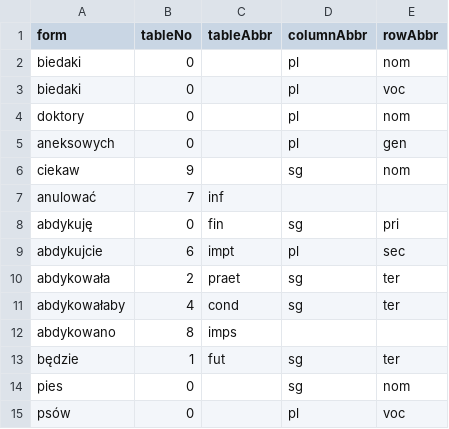
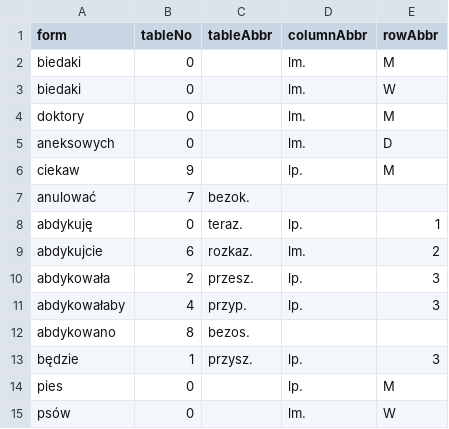
Before and after one commit to PiotrRybka82/GrammarDictionaryEntryBrowser, a CSV file: dictionary.tests/data/tableCategoriesTestData.csv, drawn as a sheet.

```diff
--- a/dictionary.tests/data/tableCategoriesTestData.csv
+++ b/dictionary.tests/data/tableCategoriesTestData.csv
@@ -1,15 +1,15 @@
 form,tableNo,tableAbbr,columnAbbr,rowAbbr
-biedaki,0,,pl,nom
-biedaki,0,,pl,voc
-doktory,0,,pl,nom
-aneksowych,0,,pl,gen
-ciekaw,9,,sg,nom
-anulować,7,inf,,
-abdykuję,0,fin,sg,pri
-abdykujcie,6,impt,pl,sec
-abdykowała,2,praet,sg,ter
-abdykowałaby,4,cond,sg,ter
-abdykowano,8,imps,,
-będzie,1,fut,sg,ter
-pies,0,,sg,nom
-psów,0,,pl,voc
+biedaki,0,,lm.,M
+biedaki,0,,lm.,W
+doktory,0,,lm.,M
+aneksowych,0,,lm.,D
+ciekaw,9,,lp.,M
+anulować,7,bezok.,,
+abdykuję,0,teraz.,lp.,1
+abdykujcie,6,rozkaz.,lm.,2
+abdykowała,2,przesz.,lp.,3
+abdykowałaby,4,przyp.,lp.,3
+abdykowano,8,bezos.,,
+będzie,1,przysz.,lp.,3
+pies,0,,lp.,M
+psów,0,,lm.,W
```
Also changed, not shown: dictionary.tests/data/formCategoriesTestData.csv, dictionary.tests/data/partOfSpeechTestData.csv, 2 other files.
